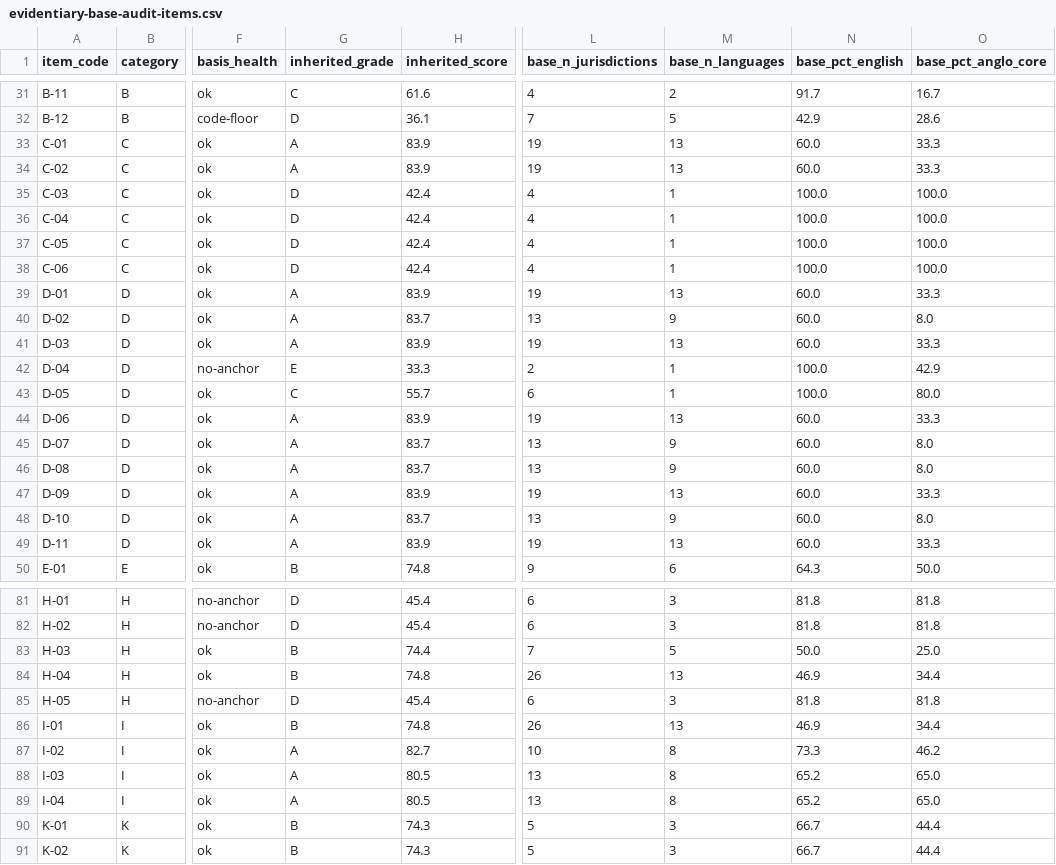
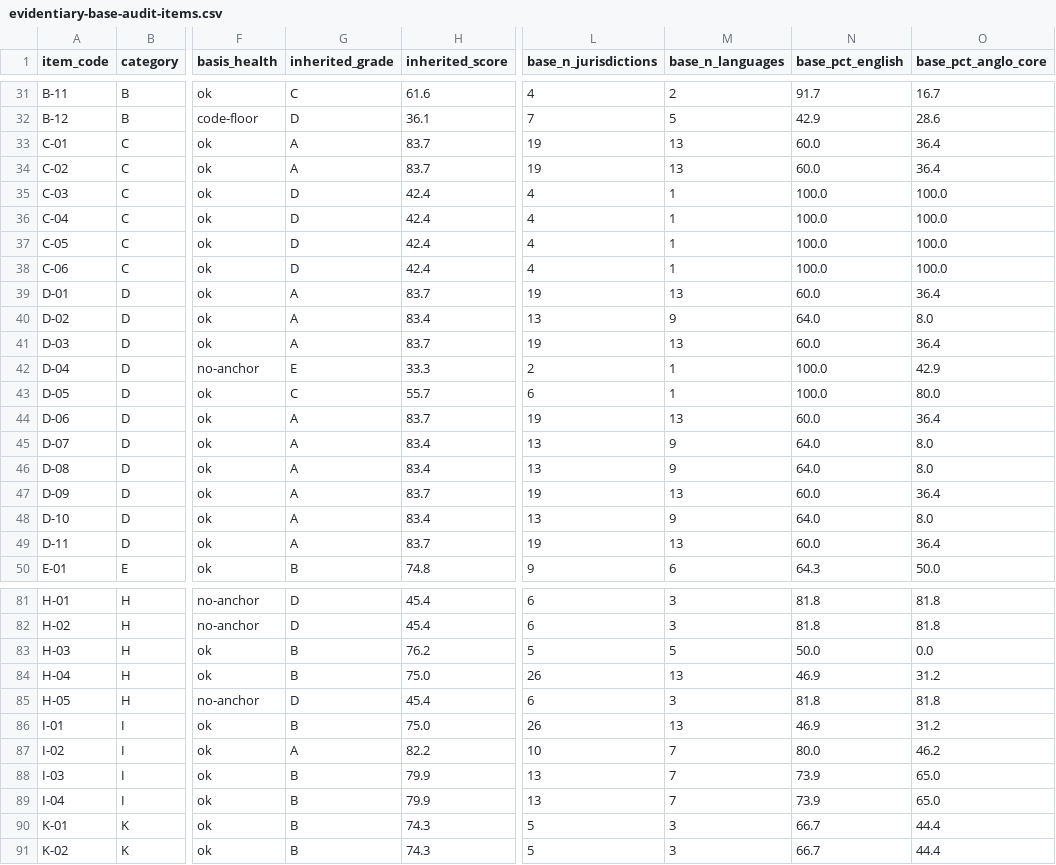
Before and after one commit to jordanelias/guidebook, a CSV file: audits/evidentiary-base-audit-items.csv, drawn as a sheet; only a part is shown, gaps mark what is left out; the diff covers the shown part only; the diff names each change by its address in the sheet, - before the commit and + after, or states it on an @@ line.

```diff
--- a/audits/evidentiary-base-audit-items.csv
+++ b/audits/evidentiary-base-audit-items.csv
-H33:H34 (inherited_score): 83.9
+H33:H34 (inherited_score): 83.7
-O33:O34 (base_pct_anglo_core): 33.3
+O33:O34 (base_pct_anglo_core): 36.4
-H39 (inherited_score): 83.9
+H39 (inherited_score): 83.7
-O39 (base_pct_anglo_core): 33.3
+O39 (base_pct_anglo_core): 36.4
-H40 (inherited_score): 83.7
+H40 (inherited_score): 83.4
-N40 (base_pct_english): 60.0
+N40 (base_pct_english): 64.0
-H41 (inherited_score): 83.9
+H41 (inherited_score): 83.7
-O41 (base_pct_anglo_core): 33.3
+O41 (base_pct_anglo_core): 36.4
-H44 (inherited_score): 83.9
+H44 (inherited_score): 83.7
-O44 (base_pct_anglo_core): 33.3
+O44 (base_pct_anglo_core): 36.4
-H45:H46 (inherited_score): 83.7
+H45:H46 (inherited_score): 83.4
-N45:N46 (base_pct_english): 60.0
+N45:N46 (base_pct_english): 64.0
-H47 (inherited_score): 83.9
+H47 (inherited_score): 83.7
-O47 (base_pct_anglo_core): 33.3
+O47 (base_pct_anglo_core): 36.4
-H48 (inherited_score): 83.7
+H48 (inherited_score): 83.4
-N48 (base_pct_english): 60.0
+N48 (base_pct_english): 64.0
-H49 (inherited_score): 83.9
+H49 (inherited_score): 83.7
-O49 (base_pct_anglo_core): 33.3
+O49 (base_pct_anglo_core): 36.4
-H83 (inherited_score): 74.4
+H83 (inherited_score): 76.2
-L83 (base_n_jurisdictions): 7
+L83 (base_n_jurisdictions): 5
-O83 (base_pct_anglo_core): 25.0
+O83 (base_pct_anglo_core): 0.0
-H84 (inherited_score): 74.8
+H84 (inherited_score): 75.0
-O84 (base_pct_anglo_core): 34.4
+O84 (base_pct_anglo_core): 31.2
-H86 (inherited_score): 74.8
+H86 (inherited_score): 75.0
-O86 (base_pct_anglo_core): 34.4
+O86 (base_pct_anglo_core): 31.2
-H87 (inherited_score): 82.7
+H87 (inherited_score): 82.2
-M87:M89 (base_n_languages): 8
+M87:M89 (base_n_languages): 7
-N87 (base_pct_english): 73.3
+N87 (base_pct_english): 80.0
-G88:G89 (inherited_grade): A
+G88:G89 (inherited_grade): B
-H88:H89 (inherited_score): 80.5
+H88:H89 (inherited_score): 79.9
-N88:N89 (base_pct_english): 65.2
+N88:N89 (base_pct_english): 73.9
```
Also changed, not shown: 30 edited cells elsewhere in this file, audits/evidentiary-base-audit.csv, 7 other files.
